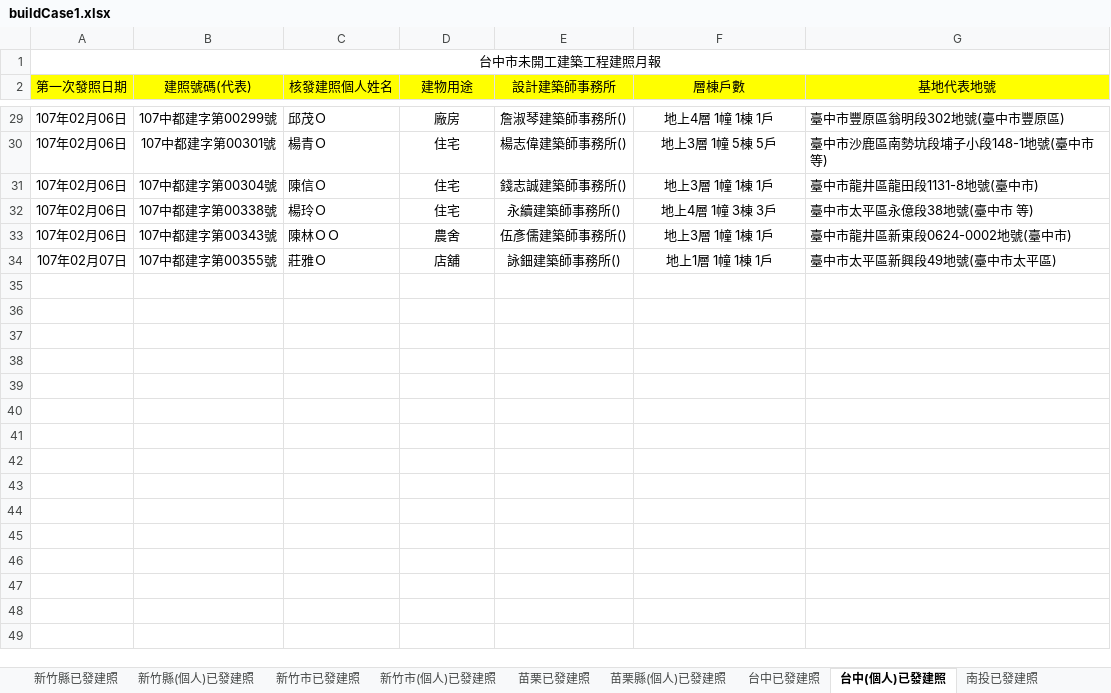
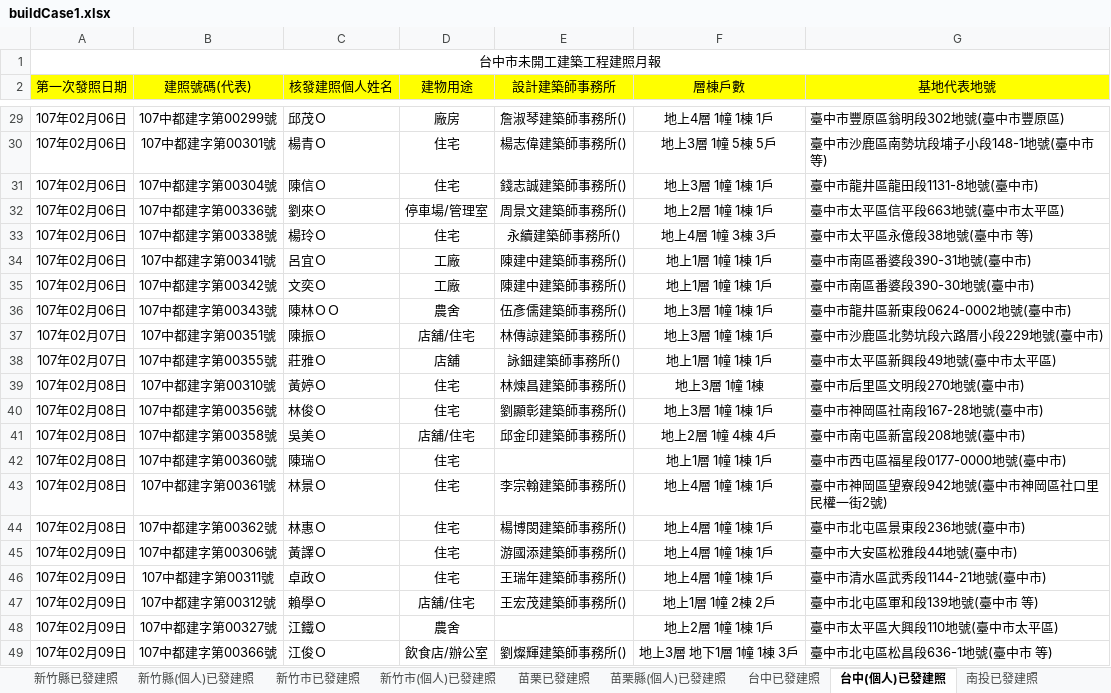
Before and after one commit to karateboy/gb, an Excel workbook: import/buildCase1.xlsx, sheet 台中(個人)已發建照, drawn as a sheet; only a part is shown, gaps mark what is left out; values as stored, in another font and other column widths than the file's, no borders; the diff covers the shown part only; the diff names each change by its address in the sheet, - before the commit and + after, or states it on an @@ line.

```diff
--- a/import/buildCase1.xlsx (sheet 台中(個人)已發建照)
+++ b/import/buildCase1.xlsx (sheet 台中(個人)已發建照)
+row 32: 107年02月06日 | 107中都建字第00336號 | 劉來Ｏ | 停車場/管理室 | 周景文建築師事務所() | 地上2層 1幢 1棟 1戶 | 臺中市太平區信平段663地號(臺中市太平區)
+row 34: 107年02月06日 | 107中都建字第00341號 | 呂宜Ｏ | 工廠 | 陳建中建築師事務所() | 地上1層 1幢 1棟 1戶 | 臺中市南區番婆段390-31地號(臺中市)
+row 35: 107年02月06日 | 107中都建字第00342號 | 文奕Ｏ | 工廠 | 陳建中建築師事務所() | 地上1層 1幢 1棟 1戶 | 臺中市南區番婆段390-30地號(臺中市)
+row 37: 107年02月07日 | 107中都建字第00351號 | 陳振Ｏ | 店舖/住宅 | 林傳諒建築師事務所() | 地上3層 1幢 1棟 1戶 | 臺中市沙鹿區北勢坑段六路厝小段229地號(臺中市)
+row 39: 107年02月08日 | 107中都建字第00310號 | 黃婷Ｏ | 住宅 | 林煉昌建築師事務所() | 地上3層 1幢 1棟 | 臺中市后里區文明段270地號(臺中市)
+row 40: 107年02月08日 | 107中都建字第00356號 | 林俊Ｏ | 住宅 | 劉顯彰建築師事務所() | 地上3層 1幢 1棟 1戶 | 臺中市神岡區社南段167-28地號(臺中市)
+row 41: 107年02月08日 | 107中都建字第00358號 | 吳美Ｏ | 店舖/住宅 | 邱金印建築師事務所() | 地上2層 1幢 4棟 4戶 | 臺中市南屯區新富段208地號(臺中市)
+row 42: 107年02月08日 | 107中都建字第00360號 | 陳瑞Ｏ | 住宅 |  | 地上1層 1幢 1棟 1戶 | 臺中市西屯區福星段0177-0000地號(臺中市)
+row 43: 107年02月08日 | 107中都建字第00361號 | 林景Ｏ | 住宅 | 李宗翰建築師事務所() | 地上4層 1幢 1棟 1戶 | 臺中市神岡區望寮段942地號(臺中市神岡區社口里民權一街2號)
+row 44: 107年02月08日 | 107中都建字第00362號 | 林惠Ｏ | 住宅 | 楊博閔建築師事務所() | 地上4層 1幢 1棟 1戶 | 臺中市北屯區景東段236地號(臺中市)
+row 45: 107年02月09日 | 107中都建字第00306號 | 黃譯Ｏ | 住宅 | 游國添建築師事務所() | 地上4層 1幢 1棟 1戶 | 臺中市大安區松雅段44地號(臺中市)
+row 46: 107年02月09日 | 107中都建字第00311號 | 卓政Ｏ | 住宅 | 王瑞年建築師事務所() | 地上4層 1幢 1棟 1戶 | 臺中市清水區武秀段1144-21地號(臺中市)
+row 47: 107年02月09日 | 107中都建字第00312號 | 賴學Ｏ | 店舖/住宅 | 王宏茂建築師事務所() | 地上1層 1幢 2棟 2戶 | 臺中市北屯區軍和段139地號(臺中市 等)
+row 48: 107年02月09日 | 107中都建字第00327號 | 江鐵Ｏ | 農舍 |  | 地上2層 1幢 1棟 1戶 | 臺中市太平區大興段110地號(臺中市太平區)
+row 49: 107年02月09日 | 107中都建字第00366號 | 江俊Ｏ | 飲食店/辦公室 | 劉燦輝建築師事務所() | 地上3層 地下1層 1幢 1棟 3戶 | 臺中市北屯區松昌段636-1地號(臺中市 等)
```
Also changed, not shown: 16 added rows elsewhere in this sheet, sheet 台南已發建照, sheet 桃園已發建照, sheet 台中已發建照, sheet 台南(個人)已發建照, sheet 高雄(個人)已發建照, sheet 新北市已發建照, 19 more sheets, 1 other file.
